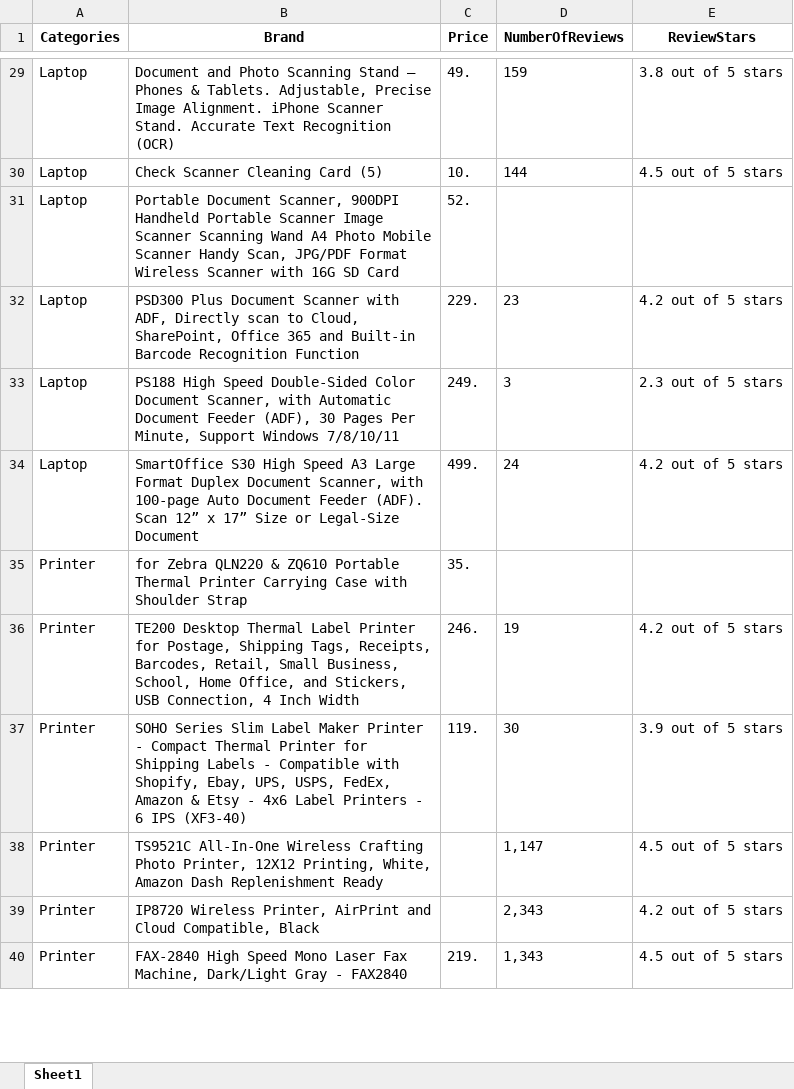
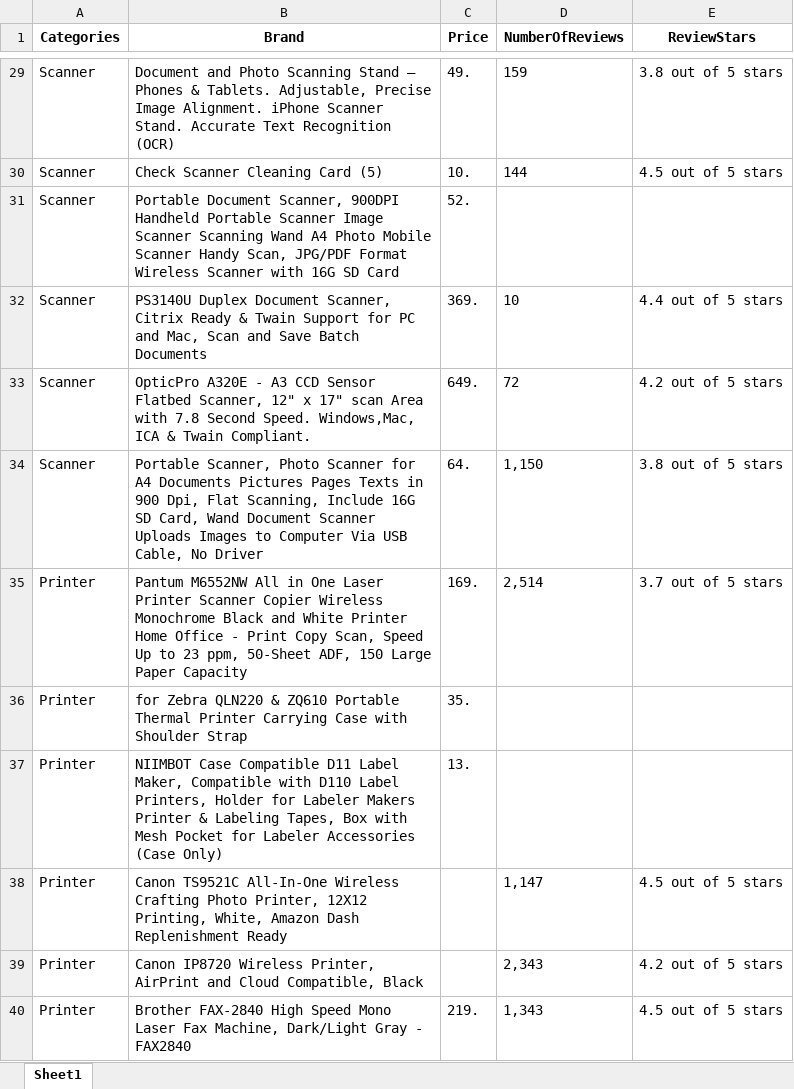
Before and after one commit to xoxolrjj/SADSAD-BSIT-2B, an Excel workbook: AmazonScrape.xlsx, sheet Sheet1, drawn as a sheet; only a part is shown, gaps mark what is left out; values as stored, in another font and other column widths than the file's, no borders; removed rows and columns are numbered as before the commit, all else as after; the diff covers the shown part only; the diff names each change by its address in the sheet, - before the commit and + after, or states it on an @@ line.

```diff
--- a/AmazonScrape.xlsx (sheet Sheet1)
+++ b/AmazonScrape.xlsx (sheet Sheet1)
-A29:A31 (Categories): Laptop
+A29:A31 (Categories): Scanner
-row 32: Laptop | PSD300 Plus Document Scanner with ADF, Directly scan to Cloud, SharePoint, Office 365 and Built-in Barcode Recognition Function | 229. | 23 | 4.2 out of 5 stars
-row 33: Laptop | PS188 High Speed Double-Sided Color Document Scanner, with Automatic Document Feeder (ADF), 30 Pages Per Minute, Support Windows 7/8/10/11 | 249. | 3 | 2.3 out of 5 stars
-row 34: Laptop | SmartOffice S30 High Speed A3 Large Format Duplex Document Scanner, with 100-page Auto Document Feeder (ADF). Scan 12” x 17” Size or Legal-Size Document | 499. | 24 | 4.2 out of 5 stars
+row 32: Scanner | PS3140U Duplex Document Scanner, Citrix Ready & Twain Support for PC and Mac, Scan and Save Batch Documents | 369. | 10 | 4.4 out of 5 stars
+row 33: Scanner | OpticPro A320E - A3 CCD Sensor Flatbed Scanner, 12" x 17" scan Area with 7.8 Second Speed. Windows,Mac, ICA & Twain Compliant. | 649. | 72 | 4.2 out of 5 stars
+row 34: Scanner | Portable Scanner, Photo Scanner for A4 Documents Pictures Pages Texts in 900 Dpi, Flat Scanning, Include 16G SD Card, Wand Document Scanner Uploads Images to Computer Via USB Cable, No Driver | 64. | 1,150 | 3.8 out of 5 stars
+row 35: Printer | Pantum M6552NW All in One Laser Printer Scanner Copier Wireless Monochrome Black and White Printer Home Office - Print Copy Scan, Speed Up to 23 ppm, 50-Sheet ADF, 150 Large Paper Capacity | 169. | 2,514 | 3.7 out of 5 stars
-row 36: Printer | TE200 Desktop Thermal Label Printer for Postage, Shipping Tags, Receipts, Barcodes, Retail, Small Business, School, Home Office, and Stickers, USB Connection, 4 Inch Width | 246. | 19 | 4.2 out of 5 stars
-row 37: Printer | SOHO Series Slim Label Maker Printer - Compact Thermal Printer for Shipping Labels - Compatible with Shopify, Ebay, UPS, USPS, FedEx, Amazon & Etsy - 4x6 Label Printers - 6 IPS (XF3-40) | 119. | 30 | 3.9 out of 5 stars
+row 37: Printer | NIIMBOT Case Compatible D11 Label Maker, Compatible with D110 Label Printers, Holder for Labeler Makers Printer & Labeling Tapes, Box with Mesh Pocket for Labeler Accessories (Case Only) | 13.
-B38 (Brand): TS9521C All-In-One…
+B38 (Brand): Canon TS9521C All-In-One…
-B39 (Brand): IP8720 Wireless…
+B39 (Brand): Canon IP8720 Wireless…
-B40 (Brand): FAX-2840 High…
+B40 (Brand): Brother FAX-2840 High…
```
Also changed, not shown: 7 added rows, 7 removed rows and 41 edited cells elsewhere in this sheet, 1 other file.
